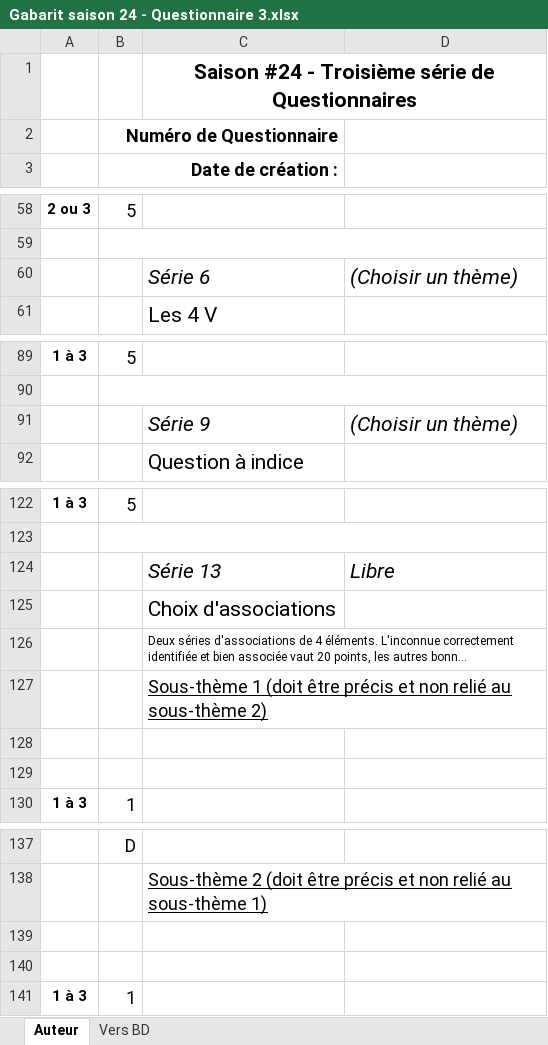
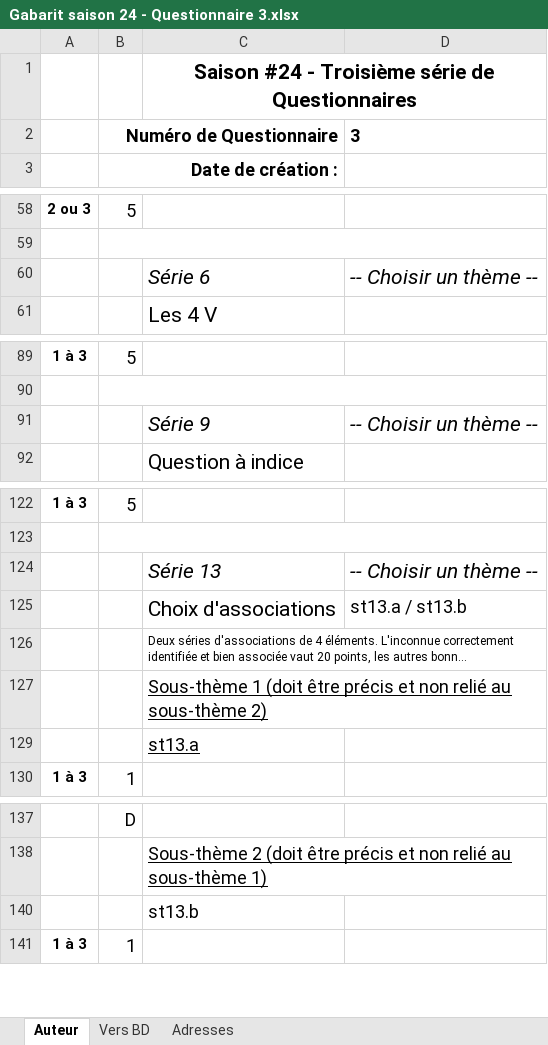
Before and after one commit to gehstatcan/gehstatcan.github.io, an Excel workbook: Saison24/Gabarit saison 24 - Questionnaire 3.xlsx, sheet Auteur, drawn as a sheet; only a part is shown, gaps mark what is left out; long unchanged cells end in …; values as stored, in another font and other column widths than the file's, no borders; charts and pictures and conditional formats not drawn; removed rows and columns are numbered as before the commit, all else as after; the diff covers the shown part only; the diff names each change by its address in the sheet, - before the commit and + after, or states it on an @@ line.

```diff
--- a/Saison24/Gabarit saison 24 - Questionnaire 3.xlsx (sheet Auteur)
+++ b/Saison24/Gabarit saison 24 - Questionnaire 3.xlsx (sheet Auteur)
@@ sheet tab unhidden: Adresses @@
-D2: (empty)
+D2: 3
-D60: (Choisir un thème)
+D60: -- Choisir un thème --
-D91: (Choisir un thème)
+D91: -- Choisir un thème --
-D124: Libre
+D124: -- Choisir un thème --
-D125: (empty)
+D125: st13.a / st13.b
-C129: (empty)
+C129: st13.a
-row 129: (empty)
-C140: (empty)
+C140: st13.b
-row 140: (empty)
```
Also changed, not shown: 1 edited cell elsewhere in this sheet, sheet Vers BD, formulas that keep their value, hidden cells, charts or pictures, 9 other files.
